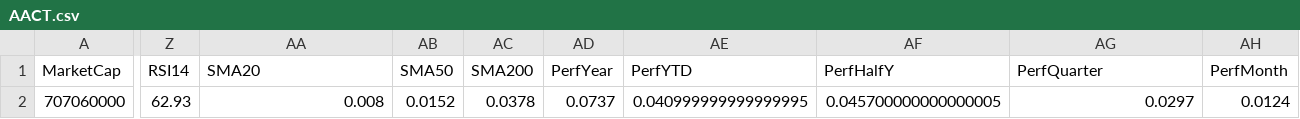
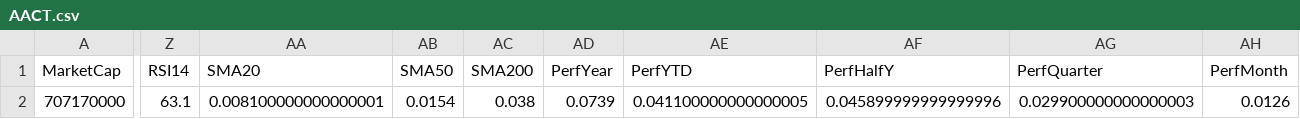
Before and after one commit to mihailnica10/findata, a CSV file: data/AACT.csv, drawn as a sheet; only a part is shown, gaps mark what is left out; the diff covers the shown part only; the diff names each change by its address in the sheet, - before the commit and + after, or states it on an @@ line.

Commit message:
Update financial data for AACT (CSV for new quarter)

```diff
--- a/data/AACT.csv
+++ b/data/AACT.csv
-A2 (MarketCap): 707060000
+A2 (MarketCap): 707170000
-Z2 (RSI14): 62.93
+Z2 (RSI14): 63.1
-AA2 (SMA20): 0.008
+AA2 (SMA20): 0.008100000000000001
-AB2 (SMA50): 0.0152
+AB2 (SMA50): 0.0154
-AC2 (SMA200): 0.0378
+AC2 (SMA200): 0.038
-AD2 (PerfYear): 0.0737
+AD2 (PerfYear): 0.0739
-AE2 (PerfYTD): 0.040999999999999995
+AE2 (PerfYTD): 0.041100000000000005
-AF2 (PerfHalfY): 0.045700000000000005
+AF2 (PerfHalfY): 0.045899999999999996
-AG2 (PerfQuarter): 0.0297
+AG2 (PerfQuarter): 0.029900000000000003
-AH2 (PerfMonth): 0.0124
+AH2 (PerfMonth): 0.0126
```
Also changed, not shown: 2 edited cells elsewhere in this file.
